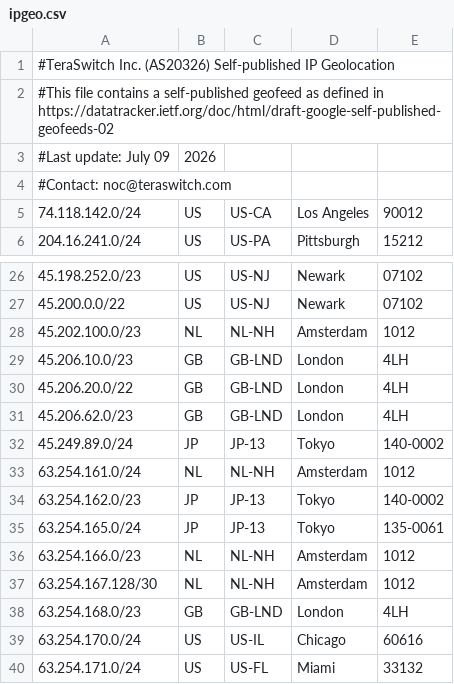
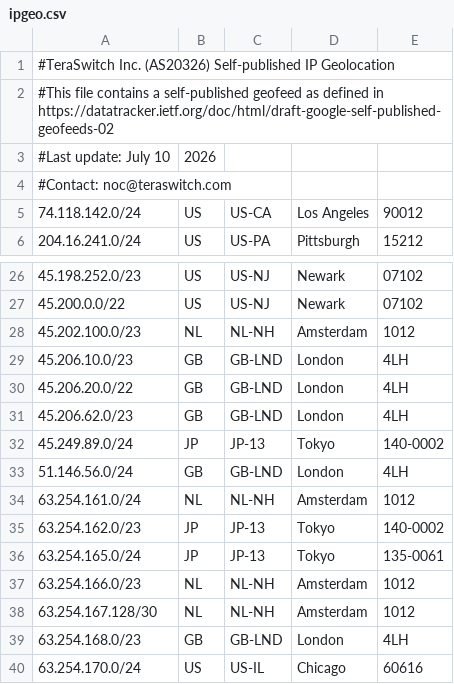
Before and after one commit to TeraSwitch/as20326.com, a CSV file: ipgeo.csv, drawn as a sheet; only a part is shown, gaps mark what is left out; the shorter side is filled out with more unchanged rows.

Commit message:
Update IP geolocation data

```diff
--- a/ipgeo.csv
+++ b/ipgeo.csv
@@ -2,3 +2,3 @@
 #This file contains a self-published geofeed as defined in https://datatracker.ietf.org/doc/html/draft-google-self-published-geofeeds-02
-#Last update: July 09, 2026
+#Last update: July 10, 2026
 #Contact: noc@teraswitch.com
@@ -32,2 +32,3 @@
 45.249.89.0/24,JP,JP-13,Tokyo,140-0002
+51.146.56.0/24,GB,GB-LND,London,4LH
 63.254.161.0/24,NL,NL-NH,Amsterdam,1012
```
Also changed, not shown: 1 other file.
